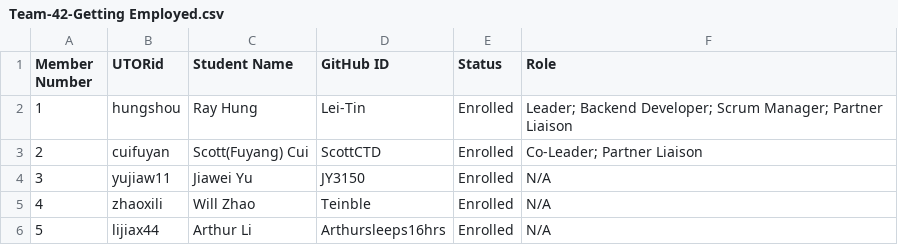
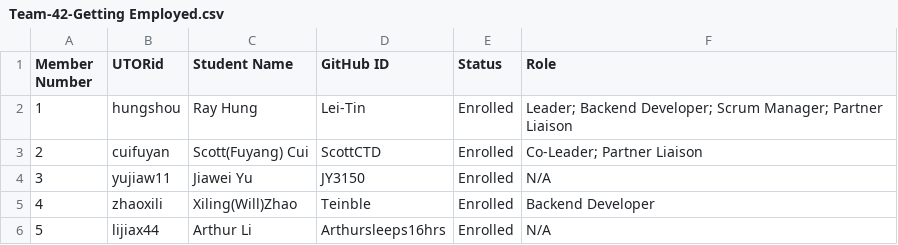
Before and after one commit to csc301-2023-fall/project-42-team-collab, a CSV file: deliverables/team/Team-42-Getting Employed.csv, drawn as a sheet.

Commit message:
[+] Add Will's response to D1

```diff
--- a/deliverables/team/Team-42-Getting Employed.csv
+++ b/deliverables/team/Team-42-Getting Employed.csv
@@ -4,3 +4,3 @@ Member Number, UTORid, Student Name, GitHub ID, Status, Role
 3, yujiaw11, Jiawei Yu, JY3150, Enrolled, N/A
-4, zhaoxili, Will Zhao, Teinble, Enrolled, N/A
+4,zhaoxili,Xiling(Will)Zhao, Teinble, Enrolled,Backend Developer
 5, lijiax44, Arthur Li, Arthursleeps16hrs, Enrolled, N/A
```
Also changed, not shown: 1 other file.
